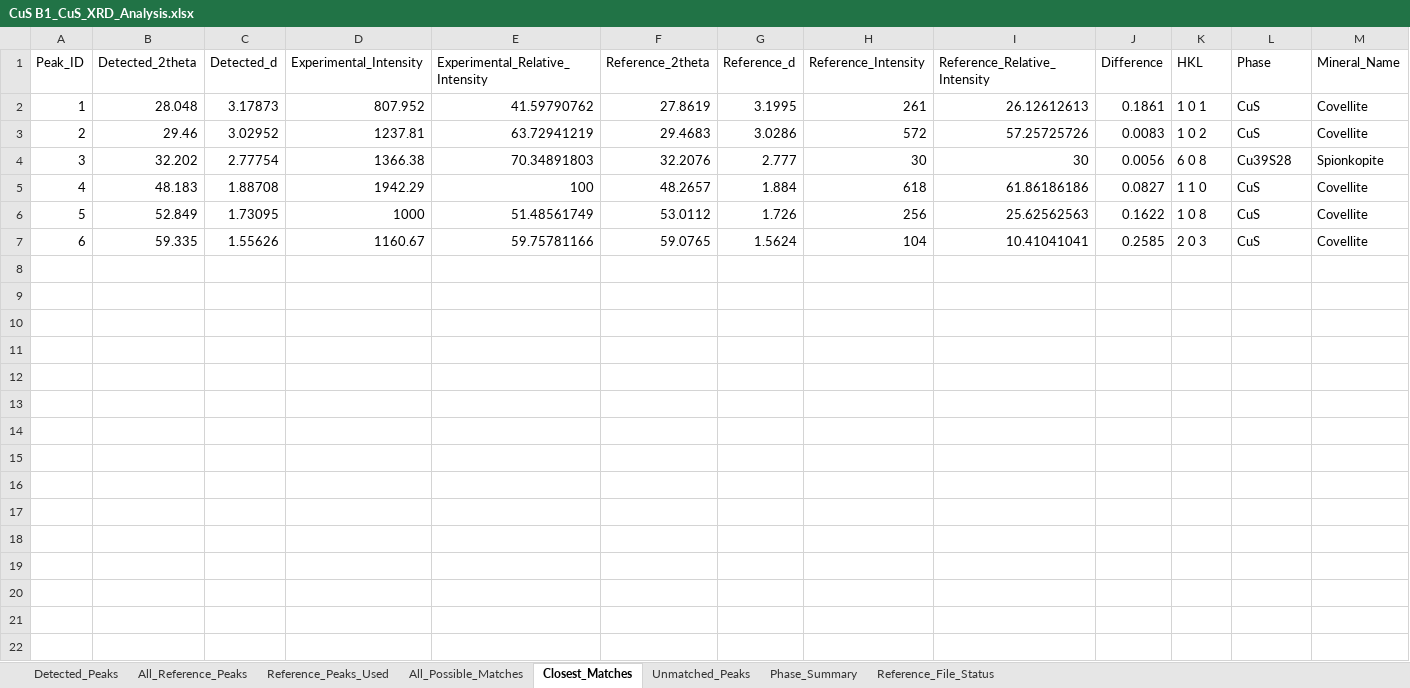
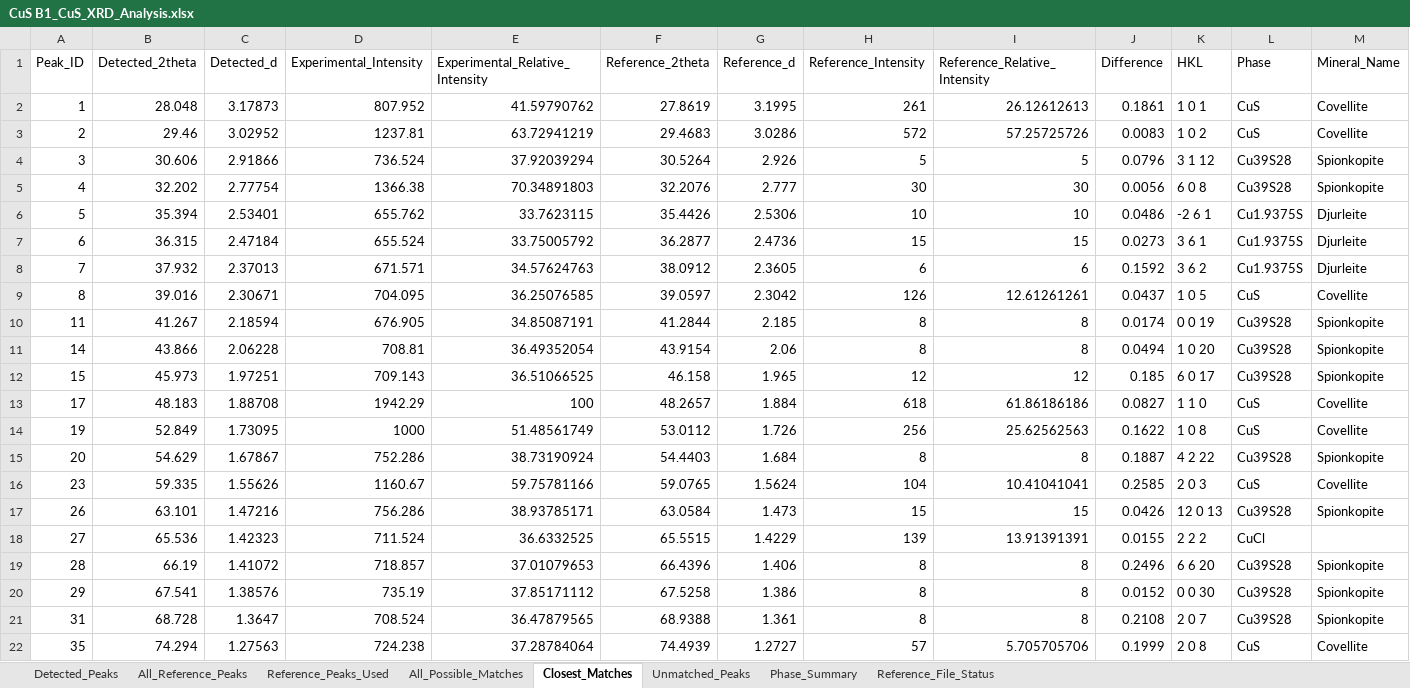
Before and after one commit to m4malavikas-dot/Research_Analytics_Project, an Excel workbook: XRD_Results/CuS B1_CuS_XRD_Analysis.xlsx, sheet Closest_Matches, drawn as a sheet; only a part is shown; values as stored, in another font and other column widths than the file's, no borders; addresses are those after the commit; rows hold the shown columns only; the diff covers the shown part only; the diff names each change by its address in the sheet, - before the commit and + after, or states it on an @@ line.

```diff
--- a/XRD_Results/CuS B1_CuS_XRD_Analysis.xlsx (sheet Closest_Matches)
+++ b/XRD_Results/CuS B1_CuS_XRD_Analysis.xlsx (sheet Closest_Matches)
+row 4: 3 | 30.606 | 2.91866 | 736.524 | 37.92039294 | 30.5264 | 2.926 | 5 | 5 | 0.0796 | 3 1 12 | Cu39S28 | Spionkopite
-A5 (Peak_ID): 3
+A5 (Peak_ID): 4
+row 6: 5 | 35.394 | 2.53401 | 655.762 | 33.7623115 | 35.4426 | 2.5306 | 10 | 10 | 0.0486 | -2 6 1 | Cu1.9375S | Djurleite
+row 7: 6 | 36.315 | 2.47184 | 655.524 | 33.75005792 | 36.2877 | 2.4736 | 15 | 15 | 0.0273 | 3 6 1 | Cu1.9375S | Djurleite
+row 8: 7 | 37.932 | 2.37013 | 671.571 | 34.57624763 | 38.0912 | 2.3605 | 6 | 6 | 0.1592 | 3 6 2 | Cu1.9375S | Djurleite
+row 9: 8 | 39.016 | 2.30671 | 704.095 | 36.25076585 | 39.0597 | 2.3042 | 126 | 12.61261261 | 0.0437 | 1 0 5 | CuS | Covellite
+row 10: 11 | 41.267 | 2.18594 | 676.905 | 34.85087191 | 41.2844 | 2.185 | 8 | 8 | 0.0174 | 0 0 19 | Cu39S28 | Spionkopite
+row 11: 14 | 43.866 | 2.06228 | 708.81 | 36.49352054 | 43.9154 | 2.06 | 8 | 8 | 0.0494 | 1 0 20 | Cu39S28 | Spionkopite
+row 12: 15 | 45.973 | 1.97251 | 709.143 | 36.51066525 | 46.158 | 1.965 | 12 | 12 | 0.185 | 6 0 17 | Cu39S28 | Spionkopite
-A13 (Peak_ID): 4
+A13 (Peak_ID): 17
-A14 (Peak_ID): 5
+A14 (Peak_ID): 19
+row 15: 20 | 54.629 | 1.67867 | 752.286 | 38.73190924 | 54.4403 | 1.684 | 8 | 8 | 0.1887 | 4 2 22 | Cu39S28 | Spionkopite
-A16 (Peak_ID): 6
+A16 (Peak_ID): 23
+row 17: 26 | 63.101 | 1.47216 | 756.286 | 38.93785171 | 63.0584 | 1.473 | 15 | 15 | 0.0426 | 12 0 13 | Cu39S28 | Spionkopite
+row 18: 27 | 65.536 | 1.42323 | 711.524 | 36.6332525 | 65.5515 | 1.4229 | 139 | 13.91391391 | 0.0155 | 2 2 2 | CuCl
+row 19: 28 | 66.19 | 1.41072 | 718.857 | 37.01079653 | 66.4396 | 1.406 | 8 | 8 | 0.2496 | 6 6 20 | Cu39S28 | Spionkopite
+row 20: 29 | 67.541 | 1.38576 | 735.19 | 37.85171112 | 67.5258 | 1.386 | 8 | 8 | 0.0152 | 0 0 30 | Cu39S28 | Spionkopite
+row 21: 31 | 68.728 | 1.3647 | 708.524 | 36.47879565 | 68.9388 | 1.361 | 8 | 8 | 0.2108 | 2 0 7 | Cu39S28 | Spionkopite
+row 22: 35 | 74.294 | 1.27563 | 724.238 | 37.28784064 | 74.4939 | 1.2727 | 57 | 5.705705706 | 0.1999 | 2 0 8 | CuS | Covellite
```
Also changed, not shown: 4 added rows elsewhere in this sheet, sheet All_Possible_Matches, sheet Detected_Peaks, sheet Unmatched_Peaks, sheet Phase_Summary, XRD_Results/CuS A1_CuS_XRD_Analysis.xlsx, XRD_Results/CuS B2_CuS_XRD_Analysis.xlsx, 3 other files.
